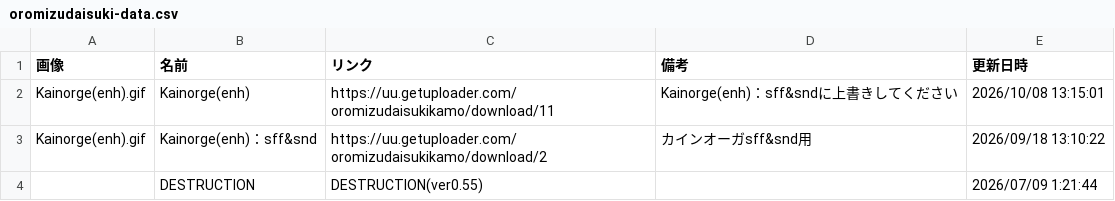
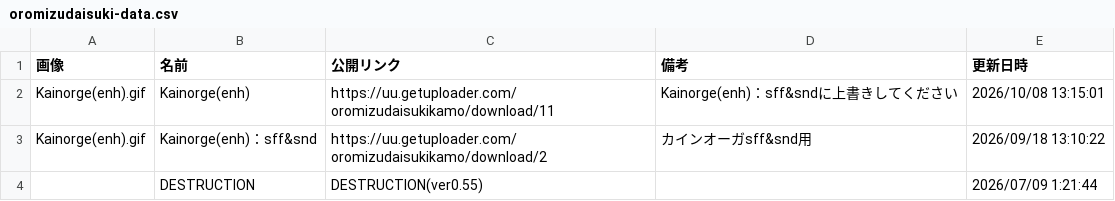
Before and after one commit to mugenjd/list, a CSV file: oromizudaisuki-data.csv, drawn as a sheet; only a part is shown.

Commit message:
Update oromizudaisuki-data.csv

```diff
--- a/oromizudaisuki-data.csv
+++ b/oromizudaisuki-data.csv
@@ -1,2 +1,2 @@
-画像,名前,リンク,備考,更新日時
+画像,名前,公開リンク,備考,更新日時
 Kainorge(enh).gif,Kainorge(enh),https://uu.getuploader.com/oromizudaisukikamo/download/11,Kainorge(enh)：sff&sndに上書きしてください,2026/10/08 13:15:01
```
